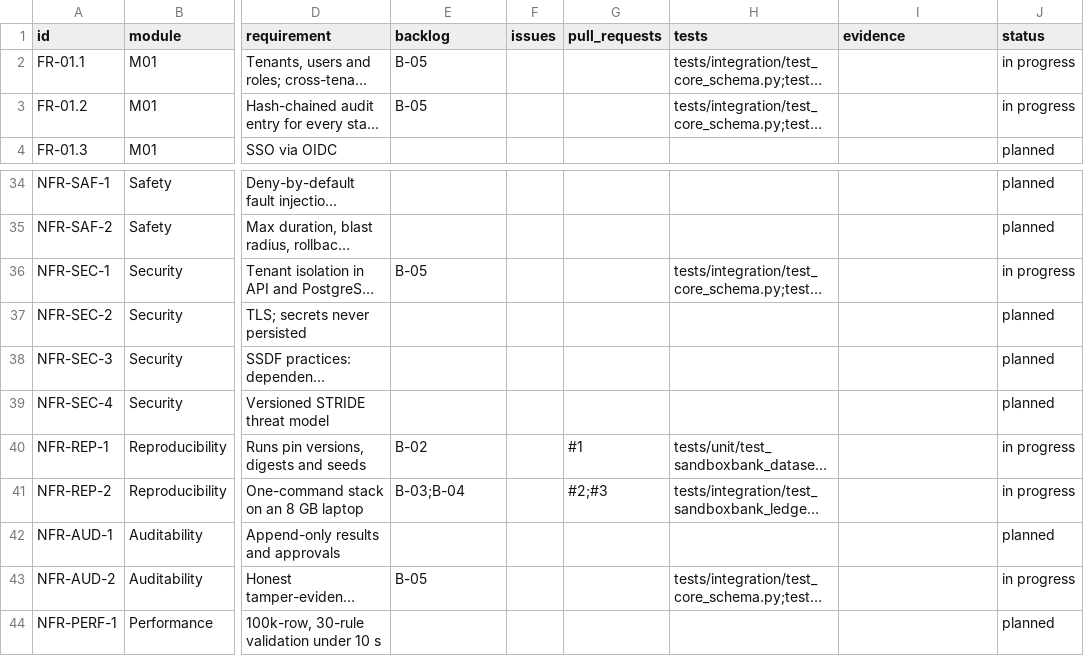
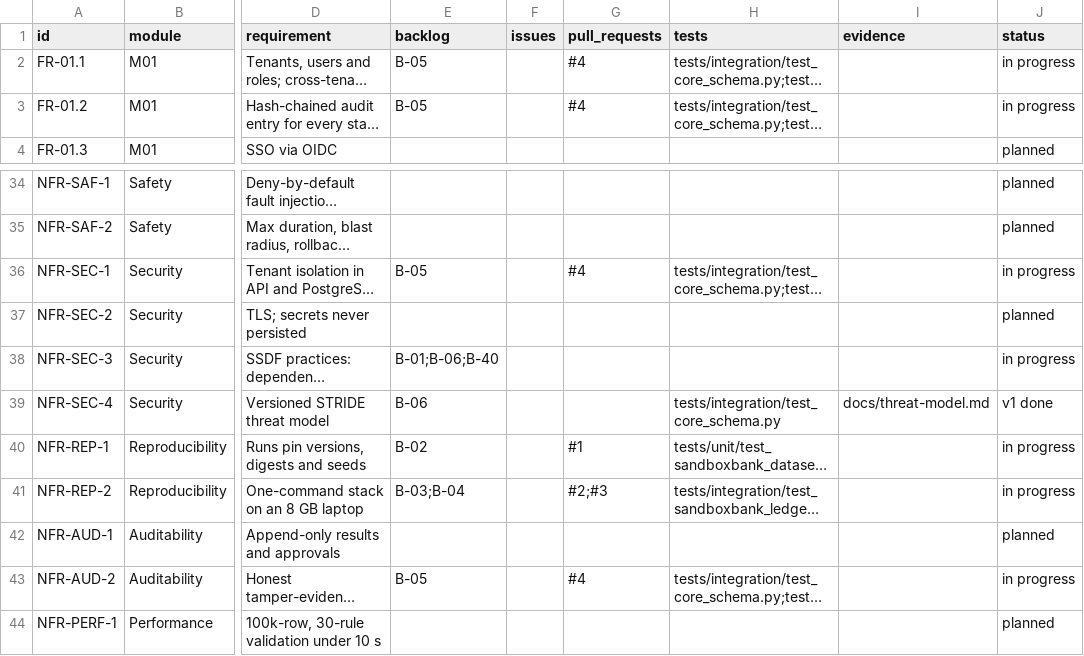
Before and after one commit to resilinet-ai/resilinet-ai, a CSV file: docs/traceability.csv, drawn as a sheet; only a part is shown, gaps mark what is left out; long unchanged cells end in …; the diff names each change by its address in the sheet, - before the commit and + after, or states it on an @@ line.

```diff
--- a/docs/traceability.csv
+++ b/docs/traceability.csv
-G2:G3 (pull_requests): (empty)
+G2:G3 (pull_requests): #4
-G36 (pull_requests): (empty)
+G36 (pull_requests): #4
-E38 (backlog): (empty)
+E38 (backlog): B-01;B-06;B-40
-J38 (status): planned
+J38 (status): in progress
-E39 (backlog): (empty)
+E39 (backlog): B-06
-H39 (tests): (empty)
+H39 (tests): tests/integration/test_core_schema.py
-I39 (evidence): (empty)
+I39 (evidence): docs/threat-model.md
-J39 (status): planned
+J39 (status): v1 done
-G43 (pull_requests): (empty)
+G43 (pull_requests): #4
```
Also changed, not shown: 8 other files.
